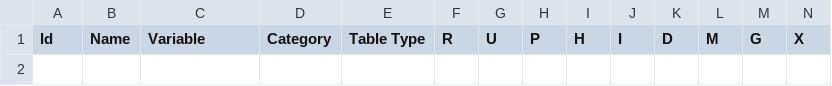
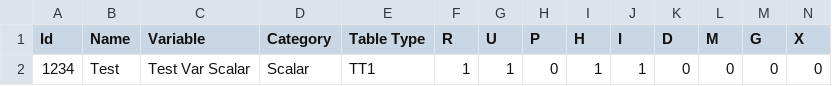
Before and after one commit to jafeth-calderon-ma/ofields-test, a CSV file: ofields.csv, drawn as a sheet; only a part is shown; rows hold the shown columns only; the diff names each change by its address in the sheet, - before the commit and + after, or states it on an @@ line.

Commit message:
Added Optional Field with ID: 1234

```diff
--- a/ofields.csv
+++ b/ofields.csv
+row 2: 1234 | Test | Test Var Scalar | Scalar | TT1 | 1 | 1 | 0 | 1 | 1 | 0 | 0 | 0 | 0
```
